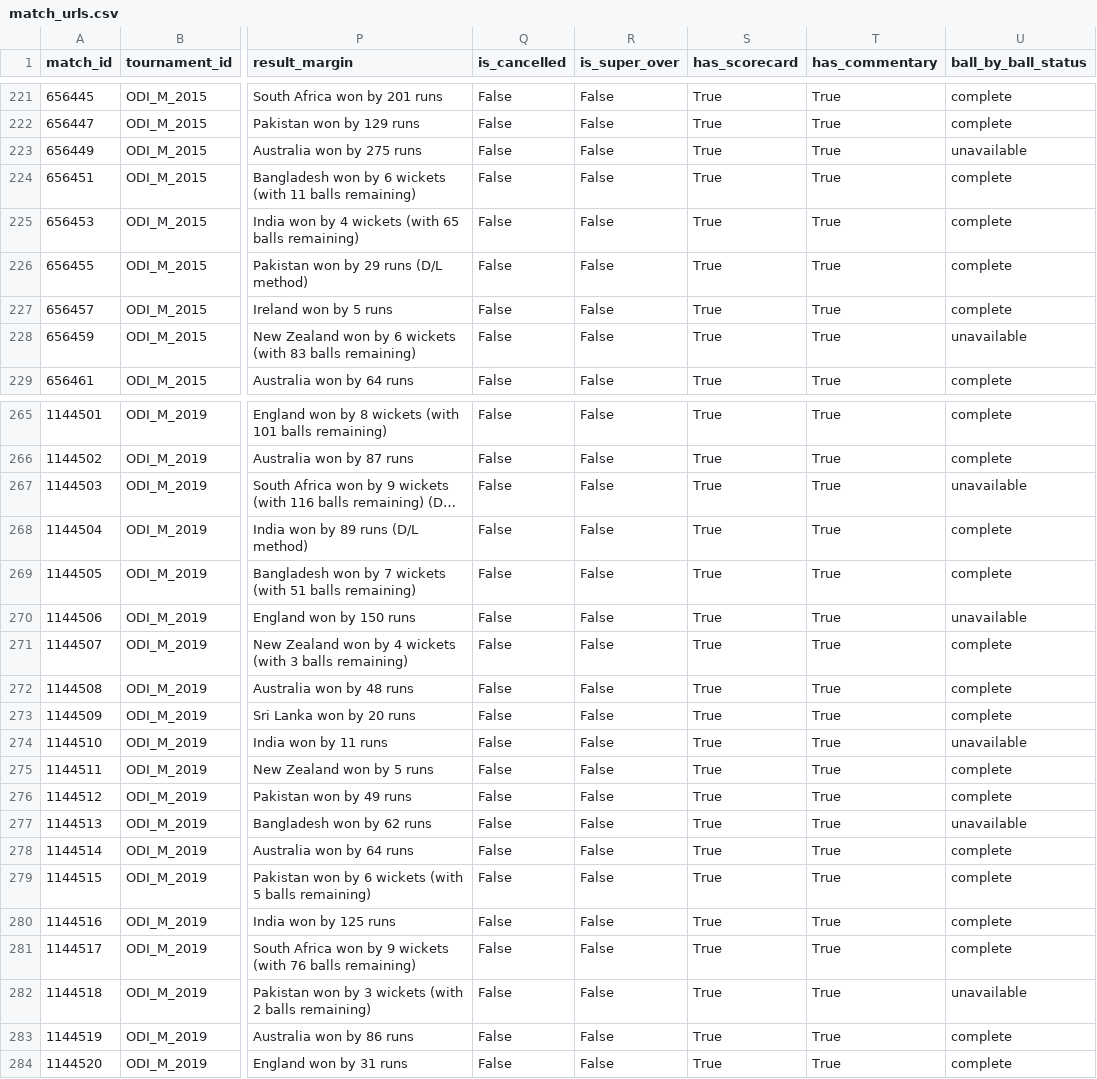
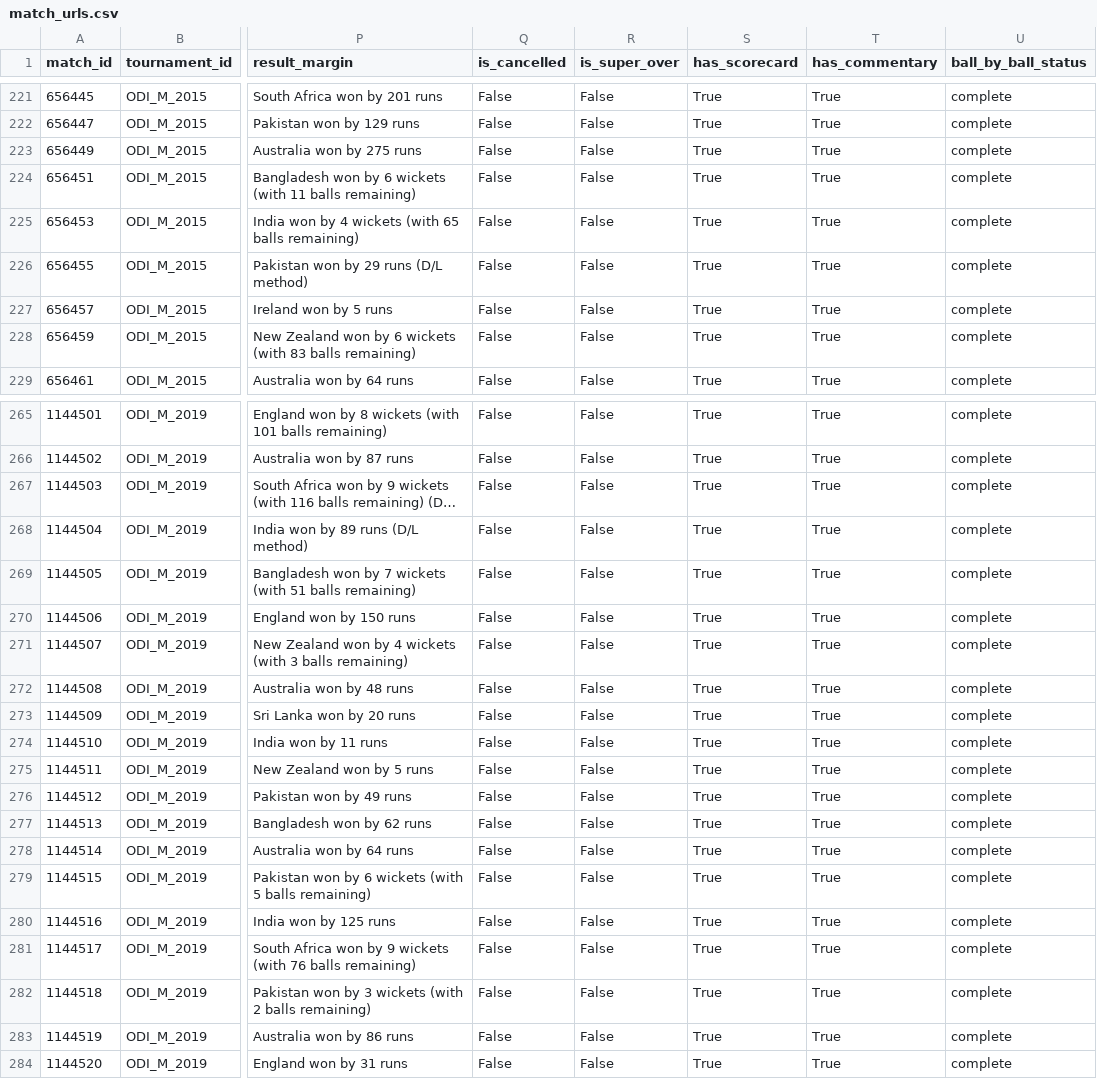
Before and after one commit to alirazach476/icc-cricket-analytics, a CSV file: data/manifests/match_urls.csv, drawn as a sheet; only a part is shown, gaps mark what is left out; long unchanged cells end in …; the diff covers the shown part only; the diff names each change by its address in the sheet, - before the commit and + after, or states it on an @@ line.

```diff
--- a/data/manifests/match_urls.csv
+++ b/data/manifests/match_urls.csv
-U223 (ball_by_ball_status): unavailable
+U223 (ball_by_ball_status): complete
-U228 (ball_by_ball_status): unavailable
+U228 (ball_by_ball_status): complete
-U267 (ball_by_ball_status): unavailable
+U267 (ball_by_ball_status): complete
-U270 (ball_by_ball_status): unavailable
+U270 (ball_by_ball_status): complete
-U274 (ball_by_ball_status): unavailable
+U274 (ball_by_ball_status): complete
-U277 (ball_by_ball_status): unavailable
+U277 (ball_by_ball_status): complete
-U282 (ball_by_ball_status): unavailable
+U282 (ball_by_ball_status): complete
```
Also changed, not shown: 8 edited cells elsewhere in this file, data/manifests/collection_status.csv, reports/pipeline_run_history.csv, 6 other files.
